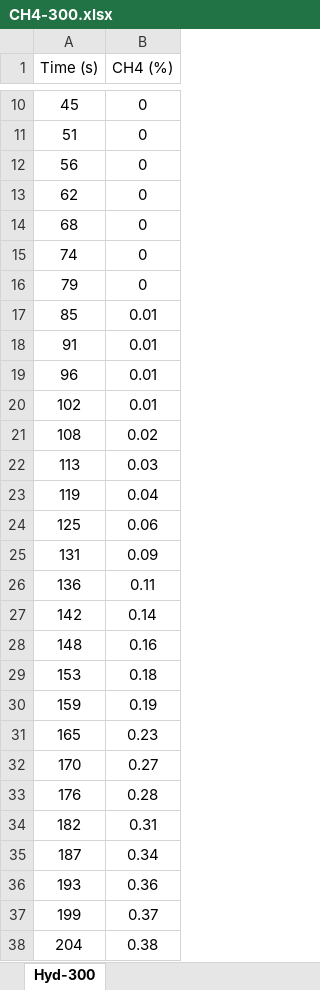
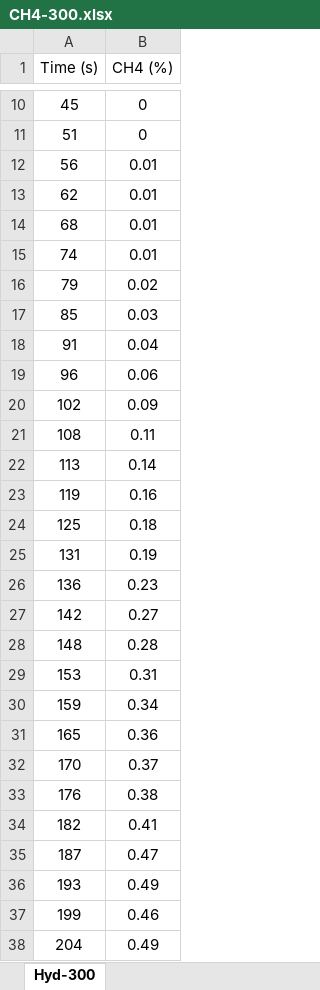
Before and after one commit to MeshkatD/DFM_Kinetics_PE, an Excel workbook: data/CH4-300.xlsx, sheet Hyd-300, drawn as a sheet; only a part is shown, gaps mark what is left out; values as stored, in another font and other column widths than the file's, no borders; charts and pictures not drawn; the diff covers the shown part only; the diff names each change by its address in the sheet, - before the commit and + after, or states it on an @@ line.

```diff
--- a/data/CH4-300.xlsx (sheet Hyd-300)
+++ b/data/CH4-300.xlsx (sheet Hyd-300)
-B12:B15 (CH4 (%)): 0
+B12:B15 (CH4 (%)): 0.01
-B16 (CH4 (%)): 0
+B16 (CH4 (%)): 0.02
-B17 (CH4 (%)): 0.01
+B17 (CH4 (%)): 0.03
-B18 (CH4 (%)): 0.01
+B18 (CH4 (%)): 0.04
-B19 (CH4 (%)): 0.01
+B19 (CH4 (%)): 0.06
-B20 (CH4 (%)): 0.01
+B20 (CH4 (%)): 0.09
-B21 (CH4 (%)): 0.02
+B21 (CH4 (%)): 0.11
-B22 (CH4 (%)): 0.03
+B22 (CH4 (%)): 0.14
-B23 (CH4 (%)): 0.04
+B23 (CH4 (%)): 0.16
-B24 (CH4 (%)): 0.06
+B24 (CH4 (%)): 0.18
-B25 (CH4 (%)): 0.09
+B25 (CH4 (%)): 0.19
-B26 (CH4 (%)): 0.11
+B26 (CH4 (%)): 0.23
-B27 (CH4 (%)): 0.14
+B27 (CH4 (%)): 0.27
-B28 (CH4 (%)): 0.16
+B28 (CH4 (%)): 0.28
-B29 (CH4 (%)): 0.18
+B29 (CH4 (%)): 0.31
-B30 (CH4 (%)): 0.19
+B30 (CH4 (%)): 0.34
-B31 (CH4 (%)): 0.23
+B31 (CH4 (%)): 0.36
-B32 (CH4 (%)): 0.27
+B32 (CH4 (%)): 0.37
-B33 (CH4 (%)): 0.28
+B33 (CH4 (%)): 0.38
-B34 (CH4 (%)): 0.31
+B34 (CH4 (%)): 0.41
-B35 (CH4 (%)): 0.34
+B35 (CH4 (%)): 0.47
-B36 (CH4 (%)): 0.36
+B36 (CH4 (%)): 0.49
-B37 (CH4 (%)): 0.37
+B37 (CH4 (%)): 0.46
-B38 (CH4 (%)): 0.38
+B38 (CH4 (%)): 0.49
```
Also changed, not shown: 194 edited cells elsewhere in this sheet, charts or pictures, data/CH4-220.xlsx, data/H2O-220.xlsx, 3 other files.
